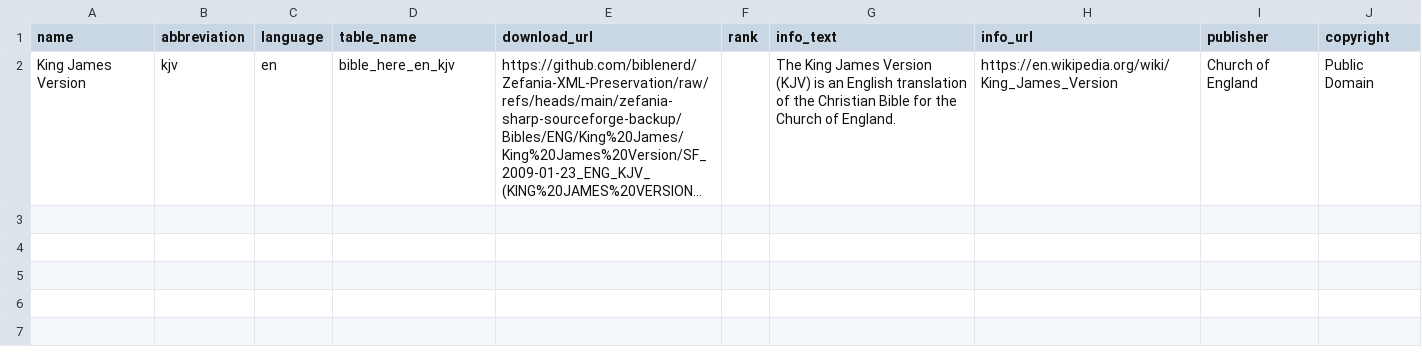
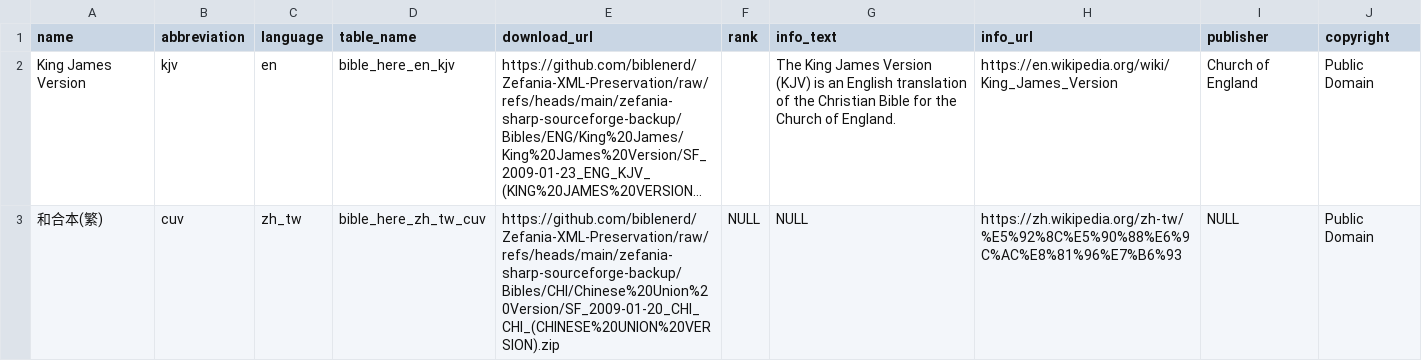
Before and after one commit to xjlin0/bible-here, a CSV file: data/versions.csv, drawn as a sheet; long unchanged cells end in …; the diff names each change by its address in the sheet, - before the commit and + after, or states it on an @@ line.

Commit message:
add abbreviations and make importer dynamic

```diff
--- a/data/versions.csv
+++ b/data/versions.csv
+row 3: 和合本(繁) | cuv | zh_tw | bible_here_zh_tw_cuv | https://github.com/biblenerd/Zefania-XML-Preservation/raw/refs/heads/main/zefania-sharp-sourceforge-backup/Bibles/CHI/Chinese%20Union%20Version/SF_2009-01-20_CHI_CHI_(CHINESE%20UNION%20VERSION).zip | NULL | NULL | https://zh.wikipedia.org/zh-tw/%E5%92%8C%E5%90%88%E6%9C%AC%E8%81%96%E7%B6%93 | NULL | Public Domain
```
Also changed, not shown: 4 other files.
